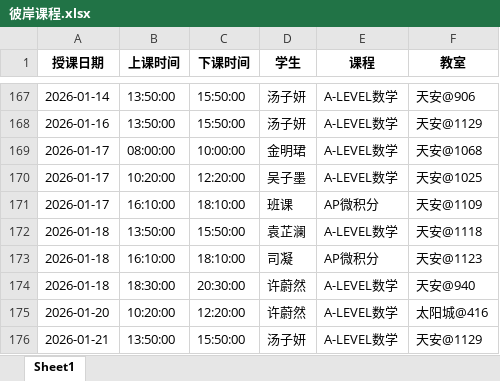
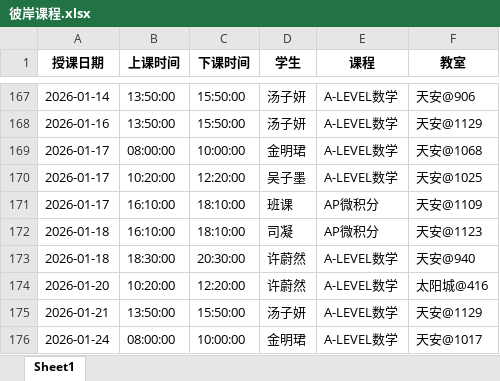
Before and after one commit to xiulikun/course-schedule, an Excel workbook: 彼岸课程.xlsx, sheet Sheet1, drawn as a sheet; only a part is shown, gaps mark what is left out; the shorter side is filled out with more unchanged rows; values as stored, in another font and other column widths than the file's, no borders; the diff names each change by its address in the sheet, - before the commit and + after, or states it on an @@ line.

Commit message:
自动更新课程表

```diff
--- a/彼岸课程.xlsx (sheet Sheet1)
+++ b/彼岸课程.xlsx (sheet Sheet1)
-row 172: 2026-01-18 | 13:50:00 | 15:50:00 | 袁芷澜 | A-LEVEL数学 | 天安@1118
```
